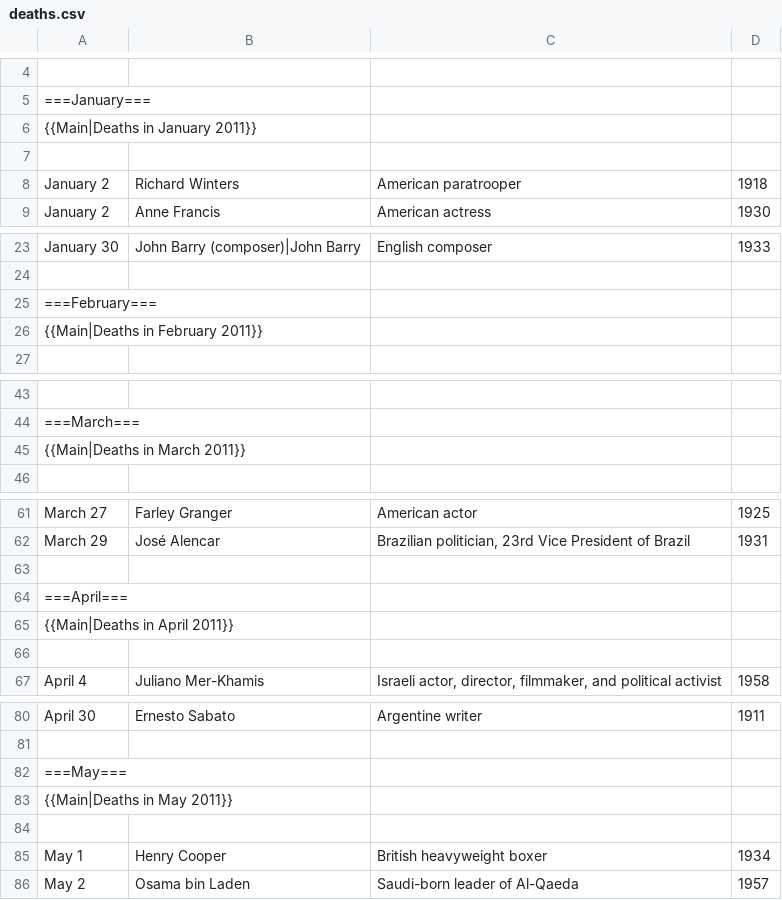
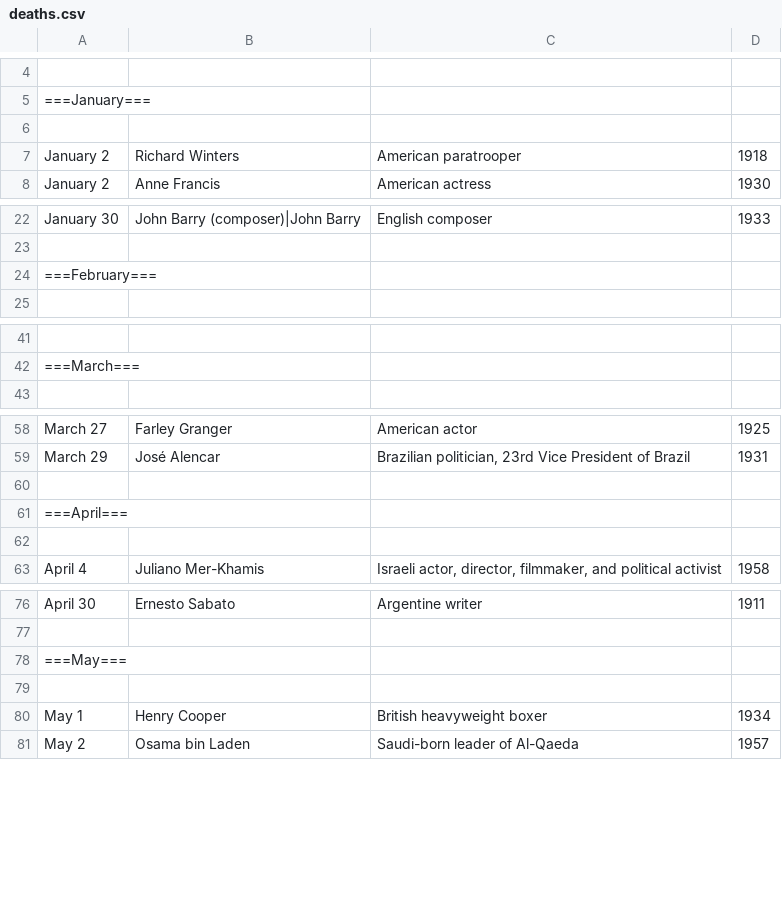
Before and after one commit to Nienna1995/miniproject, a CSV file: data/deaths.csv, drawn as a sheet; only a part is shown, gaps mark what is left out; the diff covers the shown part only; the diff names each change by its address in the sheet, - before the commit and + after, or states it on an @@ line.

Commit message:
git commit

```diff
--- a/data/deaths.csv
+++ b/data/deaths.csv
-row 6: {{Main|Deaths in January 2011}}
-row 26: {{Main|Deaths in February 2011}}
-row 45: {{Main|Deaths in March 2011}}
-row 65: {{Main|Deaths in April 2011}}
-row 83: {{Main|Deaths in May 2011}}
```
Also changed, not shown: 7 removed rows elsewhere in this file.
